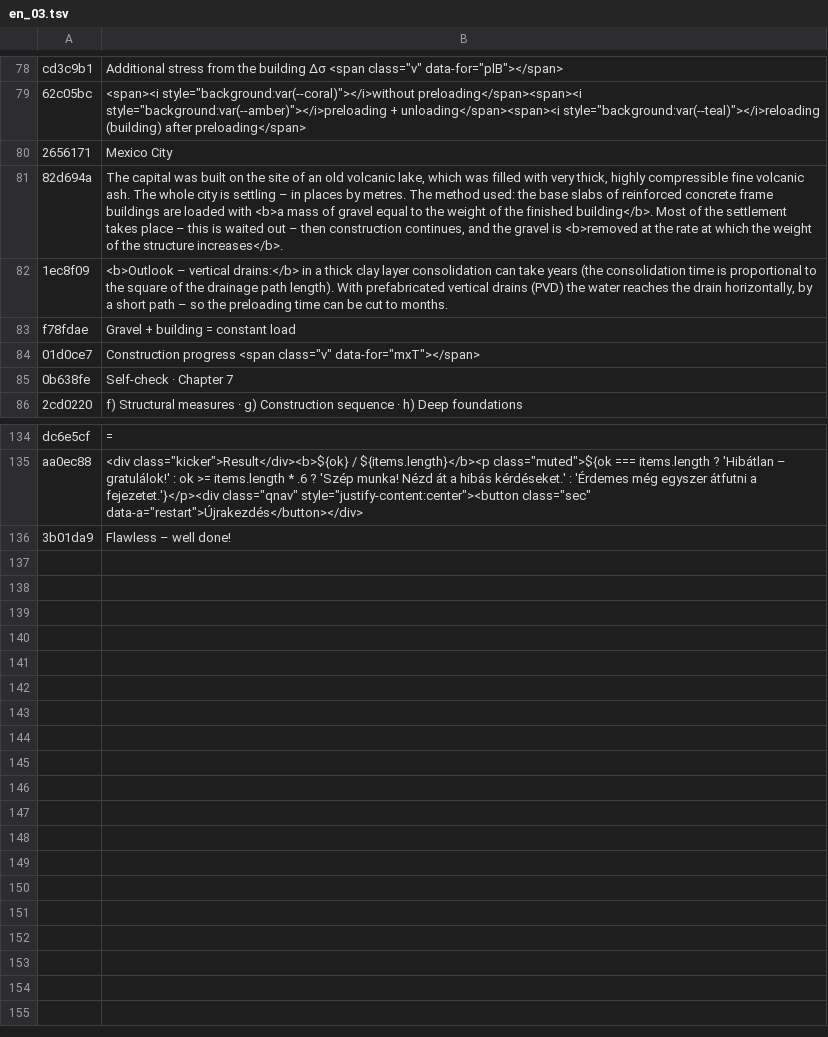
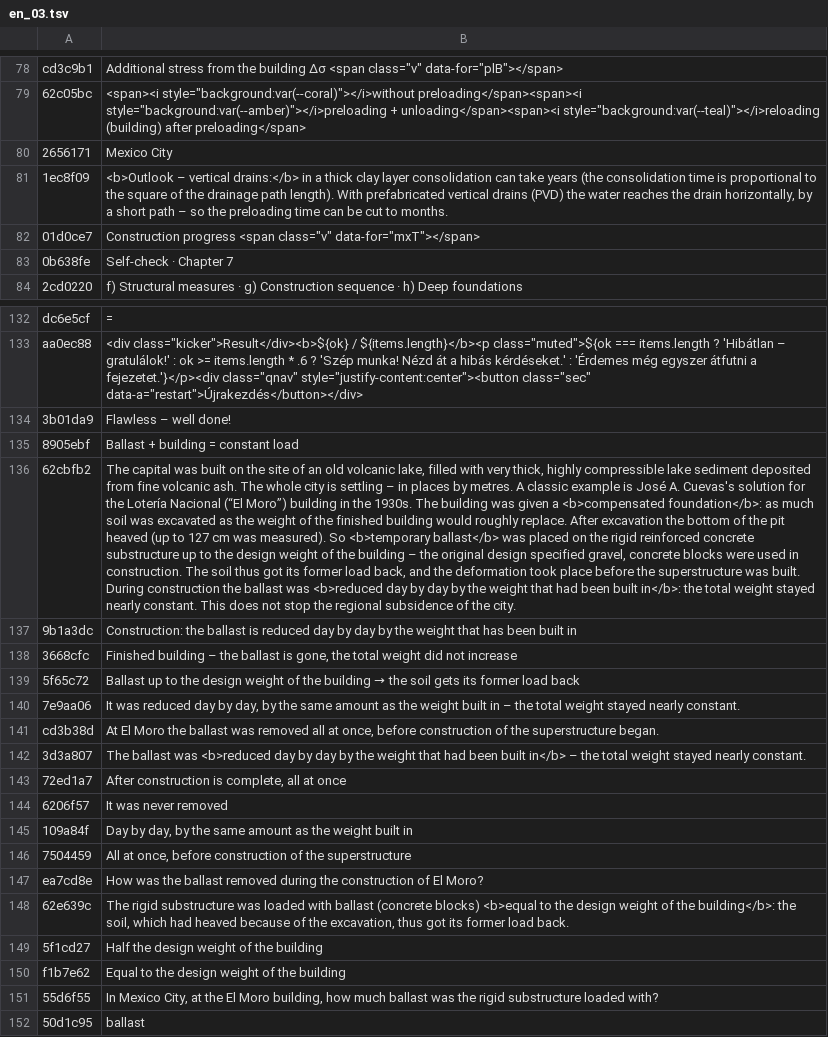
Before and after one commit to MBalika/vedekezesakarossullyedesekellen, a TSV file: i18n/en_03.tsv, drawn as a sheet; only a part is shown, gaps mark what is left out; removed rows and columns are numbered as before the commit, all else as after; the diff names each change by its address in the sheet, - before the commit and + after, or states it on an @@ line.

```diff
--- a/i18n/en_03.tsv
+++ b/i18n/en_03.tsv
-row 81: 82d694a | The capital was built on the site of an old volcanic lake, which was filled with very thick, highly compressible fine volcanic ash. The whole city is settling – in places by metres. The method used: the base slabs of reinforced concrete frame buildings are loaded with <b>a mass of gravel equal to the weight of the finished building</b>. Most of the settlement takes place – this is waited out – then construction continues, and the gravel is <b>removed at the rate at which the weight of the structure increases</b>.
-row 83: f78fdae | Gravel + building = constant load
+row 135: 8905ebf | Ballast + building = constant load
+row 136: 62cbfb2 | The capital was built on the site of an old volcanic lake, filled with very thick, highly compressible lake sediment deposited from fine volcanic ash. The whole city is settling – in places by metres. A classic example is José A. Cuevas's solution for the Lotería Nacional (“El Moro”) building in the 1930s. The building was given a <b>compensated foundation</b>: as much soil was excavated as the weight of the finished building would roughly replace. After excavation the bottom of the pit heaved (up to 127 cm was measured). So <b>temporary ballast</b> was placed on the rigid reinforced concrete substructure up to the design weight of the building – the original design specified gravel, concrete blocks were used in construction. The soil thus got its former load back, and the deformation took place before the superstructure was built. During construction the ballast was <b>reduced day by day by the weight that had been built in</b>: the total weight stayed nearly constant. This does not stop the regional subsidence of the city.
+row 137: 9b1a3dc | Construction: the ballast is reduced day by day by the weight that has been built in
+row 138: 3668cfc | Finished building – the ballast is gone, the total weight did not increase
+row 139: 5f65c72 | Ballast up to the design weight of the building → the soil gets its former load back
+row 140: 7e9aa06 | It was reduced day by day, by the same amount as the weight built in – the total weight stayed nearly constant.
+row 141: cd3b38d | At El Moro the ballast was removed all at once, before construction of the superstructure began.
+row 142: 3d3a807 | The ballast was <b>reduced day by day by the weight that had been built in</b> – the total weight stayed nearly constant.
+row 143: 72ed1a7 | After construction is complete, all at once
+row 144: 6206f57 | It was never removed
+row 145: 109a84f | Day by day, by the same amount as the weight built in
+row 146: 7504459 | All at once, before construction of the superstructure
+row 147: ea7cd8e | How was the ballast removed during the construction of El Moro?
+row 148: 62e639c | The rigid substructure was loaded with ballast (concrete blocks) <b>equal to the design weight of the building</b>: the soil, which had heaved because of the excavation, thus got its former load back.
+row 149: 5f1cd27 | Half the design weight of the building
+row 150: f1b7e62 | Equal to the design weight of the building
+row 151: 55d6f55 | In Mexico City, at the El Moro building, how much ballast was the rigid substructure loaded with?
+row 152: 50d1c95 | ballast
```
Also changed, not shown: i18n/en_05.tsv, i18n/en_06.tsv, 6 other files.
